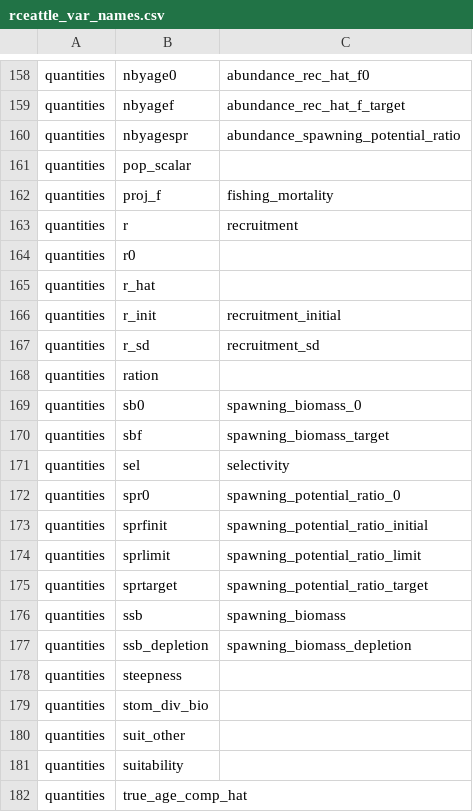
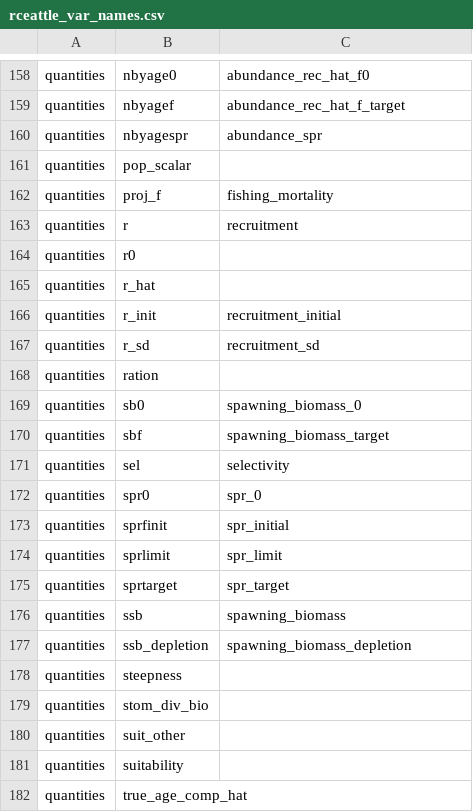
Before and after one commit to nmfs-ost/stockplotr, a CSV file: inst/resources/rceattle_var_names.csv, drawn as a sheet; only a part is shown, gaps mark what is left out.

Commit message:
refactor: update rceattle_var_names
Move rceattle bar names to "spr" naming style

```diff
--- a/inst/resources/rceattle_var_names.csv
+++ b/inst/resources/rceattle_var_names.csv
@@ -159,3 +159,3 @@ quantities,nbyage0,abundance_rec_hat_f0
 quantities,nbyagef,abundance_rec_hat_f_target
-quantities,nbyagespr,abundance_spawning_potential_ratio
+quantities,nbyagespr,abundance_spr
 quantities,pop_scalar,
@@ -171,6 +171,6 @@ quantities,sbf,spawning_biomass_target
 quantities,sel,selectivity
-quantities,spr0,spawning_potential_ratio_0
-quantities,sprfinit,spawning_potential_ratio_initial
-quantities,sprlimit,spawning_potential_ratio_limit
-quantities,sprtarget,spawning_potential_ratio_target
+quantities,spr0,spr_0
+quantities,sprfinit,spr_initial
+quantities,sprlimit,spr_limit
+quantities,sprtarget,spr_target
 quantities,ssb,spawning_biomass
```
